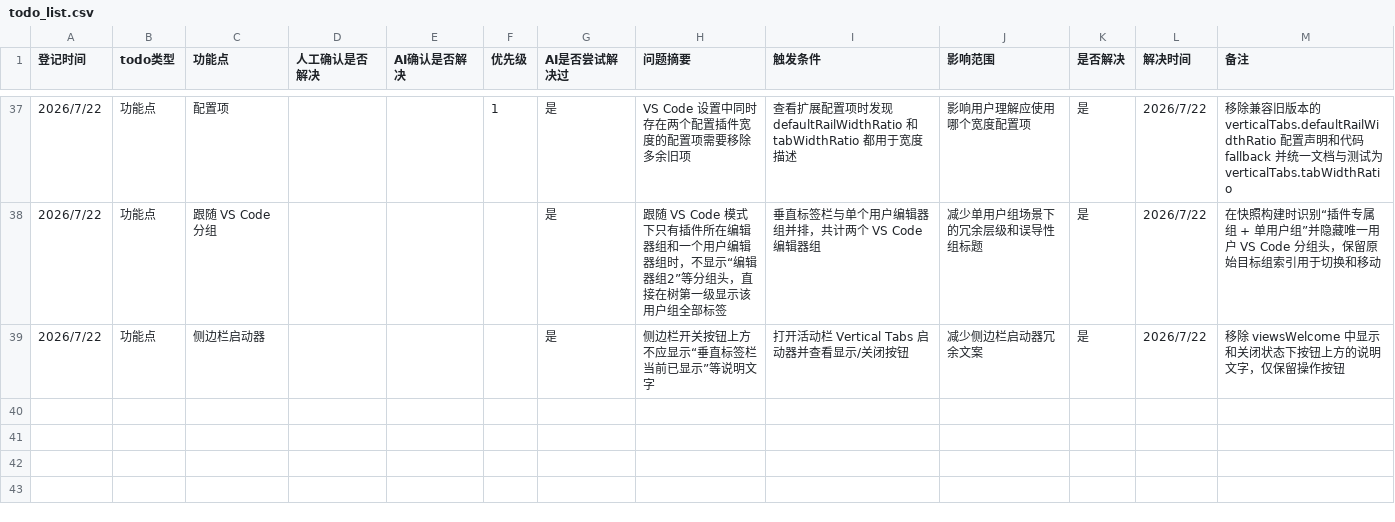
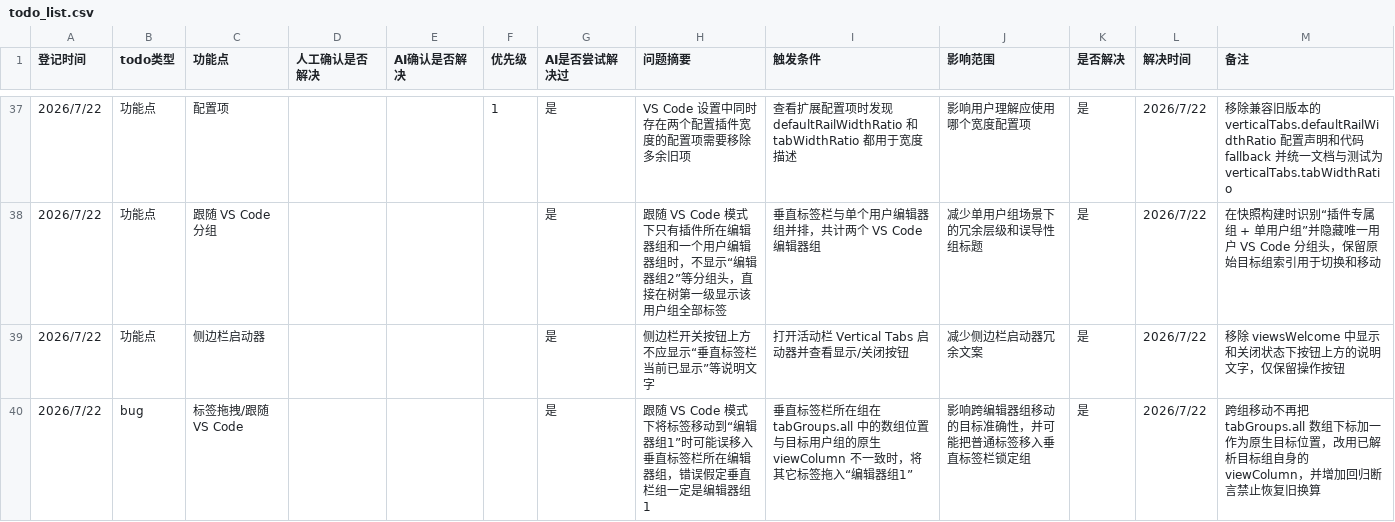
Before and after one commit to laikang287/vscode-vertical-tabs-inside-editor-area, a CSV file: todo_list.csv, drawn as a sheet; only a part is shown, gaps mark what is left out; the diff names each change by its address in the sheet, - before the commit and + after, or states it on an @@ line.

```diff
--- a/todo_list.csv
+++ b/todo_list.csv
+row 40: 2026/7/22 | bug | 标签拖拽/跟随 VS Code |  |  |  | 是 | 跟随 VS Code 模式下将标签移动到“编辑器组1”时可能误移入垂直标签栏所在编辑器组，错误假定垂直栏组一定是编辑器组1 | 垂直标签栏所在组在 tabGroups.all 中的数组位置与目标用户组的原生 viewColumn 不一致时，将其它标签拖入“编辑器组1” | 影响跨编辑器组移动的目标准确性，并可能把普通标签移入垂直标签栏锁定组 | 是 | 2026/7/22 | 跨组移动不再把 tabGroups.all 数组下标加一作为原生目标位置，改用已解析目标组自身的 viewColumn，并增加回归断言禁止恢复旧换算
```
Also changed, not shown: 4 other files.
